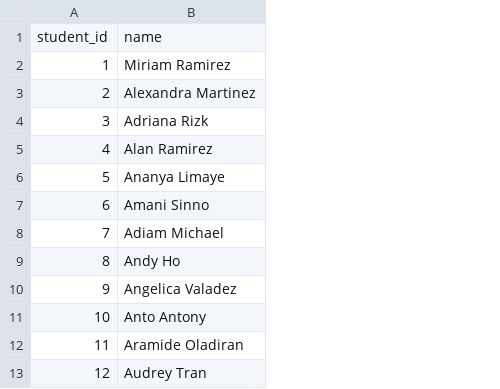
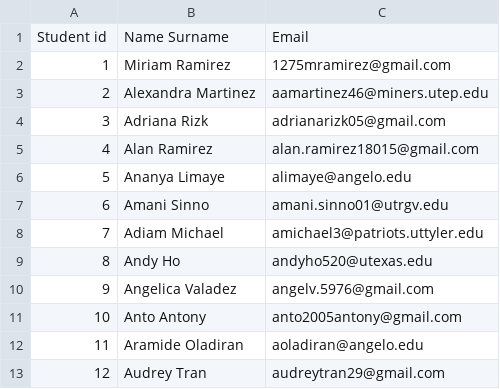
Before and after one commit to jackwestin-dev/institution-TJ, a CSV file: roster.csv, drawn as a sheet; only a part is shown; removed rows and columns are numbered as before the commit, all else as after; the diff names each change by its address in the sheet, - before the commit and + after, or states it on an @@ line.

```diff
--- a/roster.csv
+++ b/roster.csv
+column C, rows 2-13: 1275mramirez@gmail.com | aamartinez46@miners.utep.edu | adrianarizk05@gmail.com | alan.ramirez18015@gmail.com | alimaye@angelo.edu | amani.sinno01@utrgv.edu | amichael3@patriots.uttyler.edu | andyho520@utexas.edu | angelv.5976@gmail.com | anto2005antony@gmail.com | aoladiran@angelo.edu | audreytran29@gmail.com
-row 1: student_id | name
+row 1: Student id | Name Surname | Email
```
Also changed, not shown: 1 other file.
